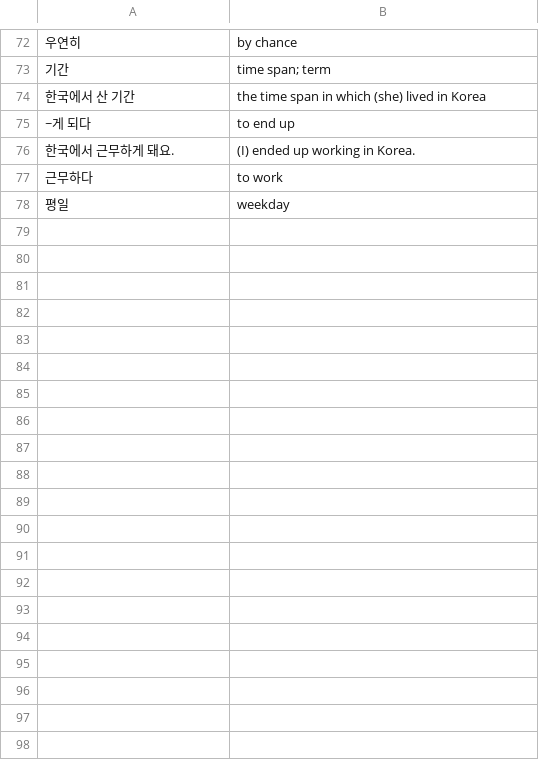
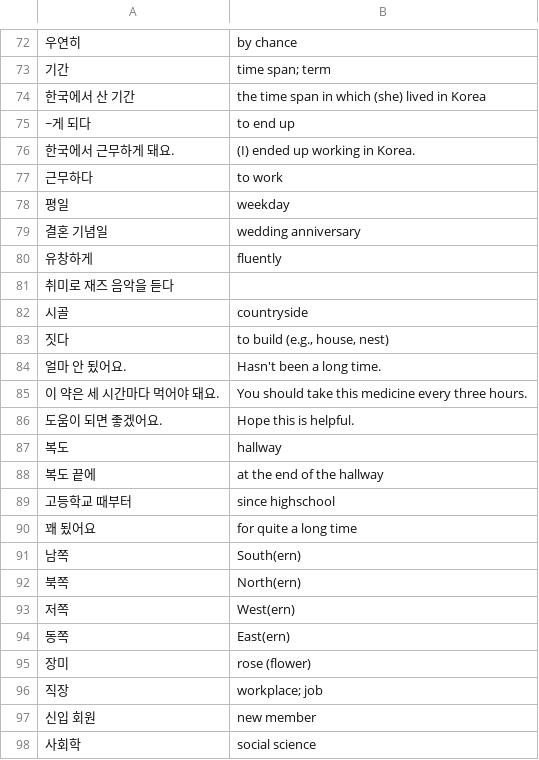
Before and after one commit to nilanshutwinkle/random-notes, a CSV file: flashcards/Language flashcards/Korean/KCC/kcc-intermediate-3.csv, drawn as a sheet; only a part is shown, gaps mark what is left out; the diff covers the shown part only; the diff names each change by its address in the sheet, - before the commit and + after, or states it on an @@ line.

Commit message:
3과 어휘 긑내

```diff
--- a/flashcards/Language flashcards/Korean/KCC/kcc-intermediate-3.csv
+++ b/flashcards/Language flashcards/Korean/KCC/kcc-intermediate-3.csv
+row 79: 결혼 기념일 | wedding anniversary
+row 80: 유창하게 | fluently
+row 81: 취미로 재즈 음악을 듣다
+row 82: 시골 | countryside
+row 83: 짓다 | to build (e.g., house, nest)
+row 84: 얼마 안 됬어요. | Hasn't been a long time.
+row 85: 이 약은 세 시간마다 먹어야 돼요. | You should take this medicine every three hours.
+row 86: 도움이 되면 좋겠어요. | Hope this is helpful.
+row 87: 복도 | hallway
+row 88: 복도 끝에 | at the end of the hallway
+row 89: 고등학교 때부터 | since highschool
+row 90: 꽤 됬어요 | for quite a long time
+row 91: 남쪽 | South(ern)
+row 92: 북쪽 | North(ern)
+row 93: 저쪽 | West(ern)
+row 94: 동쪽 | East(ern)
+row 95: 장미 | rose (flower)
+row 96: 직장 | workplace; job
+row 97: 신입 회원 | new member
+row 98: 사회학 | social science
```
Also changed, not shown: 16 added rows elsewhere in this file.
